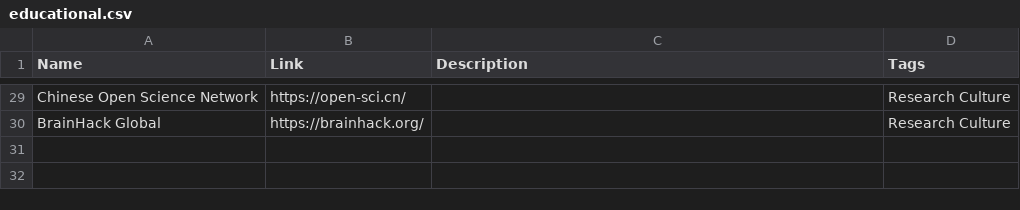
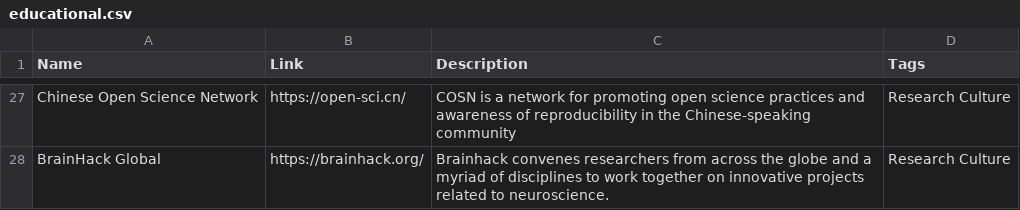
Before and after one commit to ohbm/osr2023, a CSV file: _data/educational.csv, drawn as a sheet; only a part is shown, gaps mark what is left out; the diff covers the shown part only.

Commit message:
Add description for each element

```diff
--- a/_data/educational.csv
+++ b/_data/educational.csv
@@ -29,2 +27,2 @@ Name,Link,Description,Tags
-"Chinese Open Science Network","https://open-sci.cn/","","Research Culture"
-"BrainHack Global","https://brainhack.org/","","Research Culture"
+"Chinese Open Science Network","https://open-sci.cn/","COSN is a network for promoting open science practices and awareness of reproducibility in the Chinese-speaking community","Research Culture"
+"BrainHack Global","https://brainhack.org/","Brainhack convenes researchers from across the globe and a myriad of disciplines to work together on innovative projects related to neuroscience.","Research Culture"
```
Also changed, not shown: 2 removed rows and 30 edited cells elsewhere in this file.
